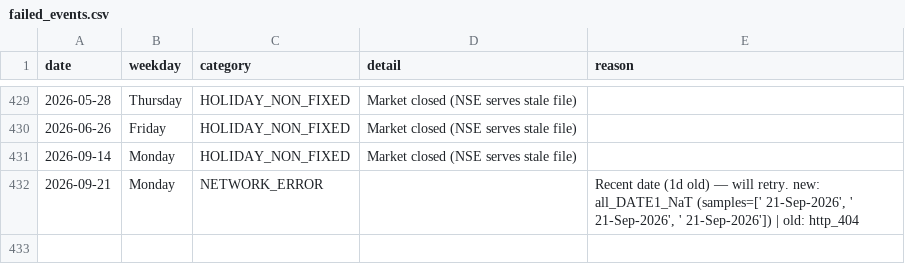
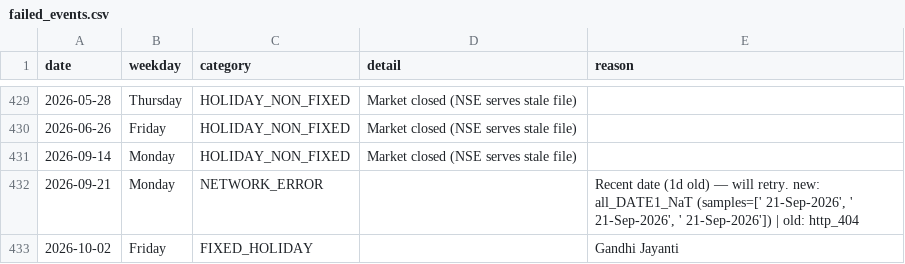
Before and after one commit to floyds1995/Auto-Index-Constituents-Tracker, a CSV file: NSE/RawDataOHLCV/failed_events.csv, drawn as a sheet; only a part is shown, gaps mark what is left out.

```diff
--- a/NSE/RawDataOHLCV/failed_events.csv
+++ b/NSE/RawDataOHLCV/failed_events.csv
@@ -432 +432,2 @@ date,weekday,category,detail,reason
 2026-09-21,Monday,NETWORK_ERROR,,"Recent date (1d old) — will retry. new: all_DATE1_NaT (samples=[' 21-Sep-2026', ' 21-Sep-2026', ' 21-Sep-2026']) | old: http_404"
+2026-10-02,Friday,FIXED_HOLIDAY,,Gandhi Jayanti
```
Also changed, not shown: NSE/RawDataOHLCV/manifest.csv, 1 other file.
